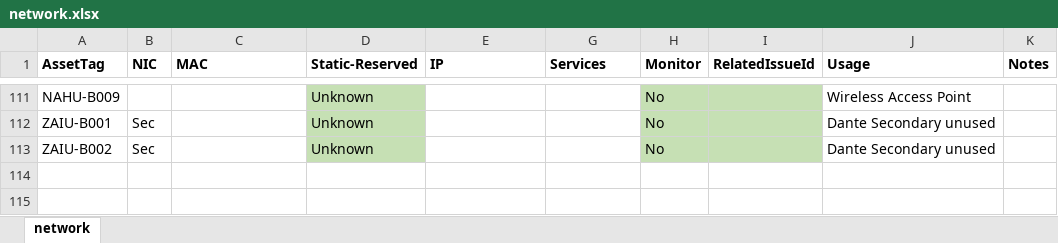
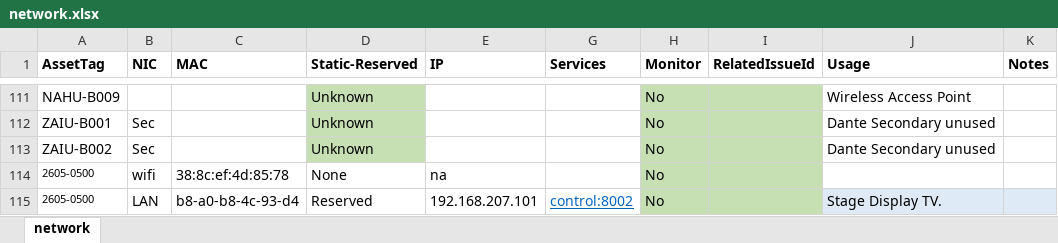
Before and after one commit to avmaint/uacdata, an Excel workbook: network.xlsx, sheet network, drawn as a sheet; only a part is shown, gaps mark what is left out; values as stored, in another font and other column widths than the file's, no borders; table styles not drawn; the diff names each change by its address in the sheet, - before the commit and + after, or states it on an @@ line.

```diff
--- a/network.xlsx (sheet network)
+++ b/network.xlsx (sheet network)
+row 114: 2605-0500 | wifi | 38:8c:ef:4d:85:78 | None | na |  | No
+row 115: 2605-0500 | LAN | b8-a0-b8-4c-93-d4 | Reserved | 192.168.207.101 | control:8002 | No |  | Stage Display TV.
```
Also changed, not shown: 1 other file.
